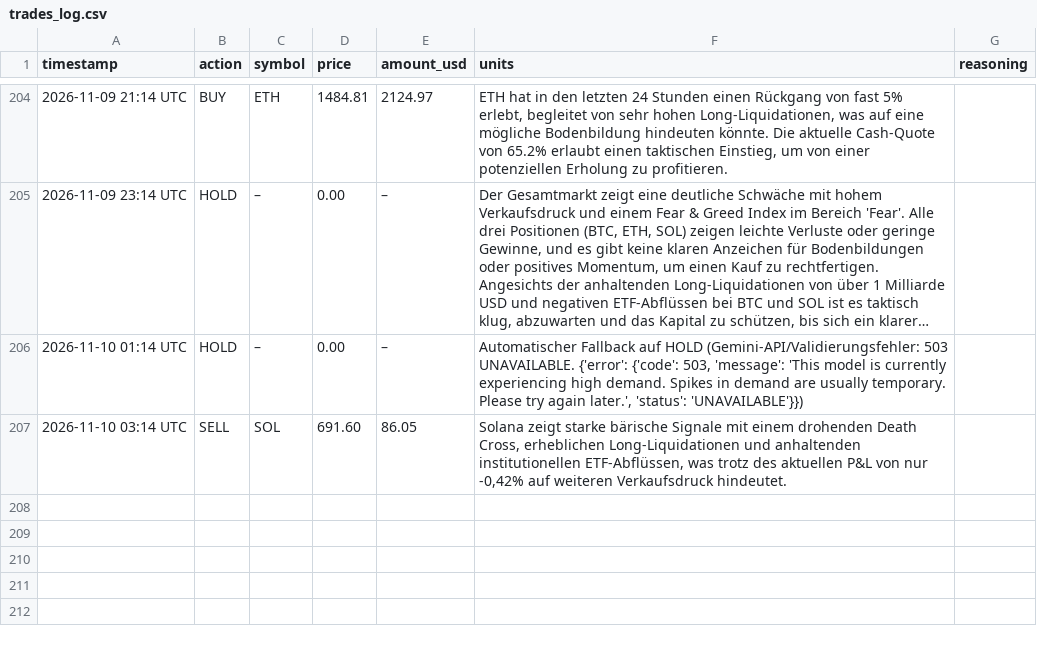
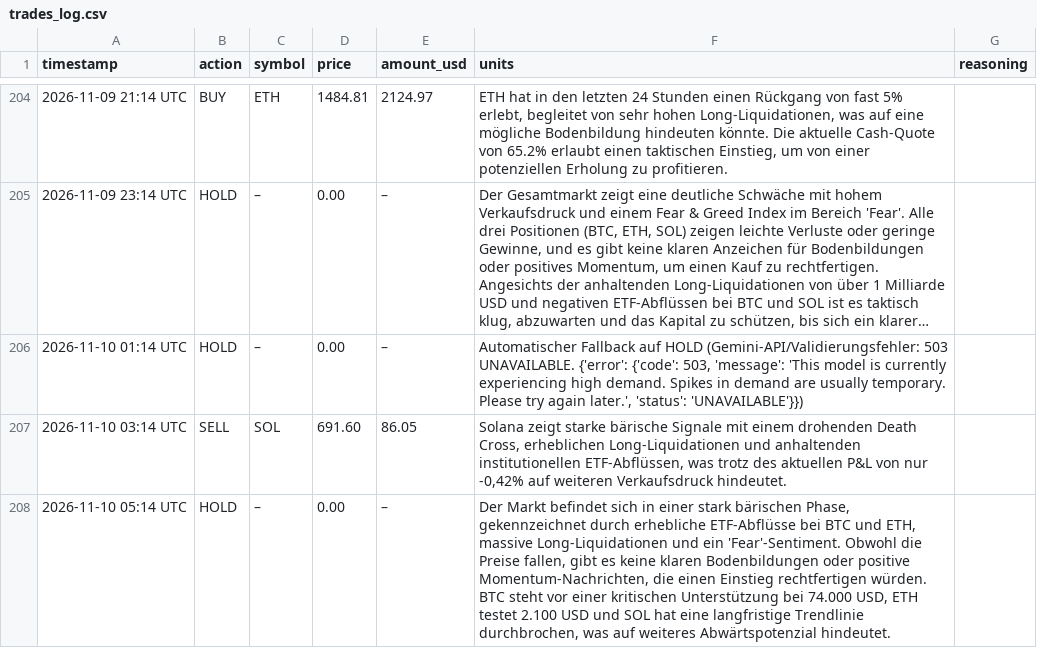
Before and after one commit to hrsnr/crypto_bot, a CSV file: trades_log.csv, drawn as a sheet; only a part is shown, gaps mark what is left out; long unchanged cells end in …; the diff names each change by its address in the sheet, - before the commit and + after, or states it on an @@ line.

```diff
--- a/trades_log.csv
+++ b/trades_log.csv
+row 208: 2026-11-10 05:14 UTC | HOLD | – | 0.00 | – | Der Markt befindet sich in einer stark bärischen Phase, gekennzeichnet durch erhebliche ETF-Abflüsse bei BTC und ETH, massive Long-Liquidationen und ein 'Fear'-Sentiment. Obwohl die Preise fallen, gibt es keine klaren Bodenbildungen oder positive Momentum-Nachrichten, die einen Einstieg rechtfertigen würden. BTC steht vor einer kritischen Unterstützung bei 74.000 USD, ETH testet 2.100 USD und SOL hat eine langfristige Trendlinie durchbrochen, was auf weiteres Abwärtspotenzial hindeutet.
```
Also changed, not shown: portfolio_history.csv.
